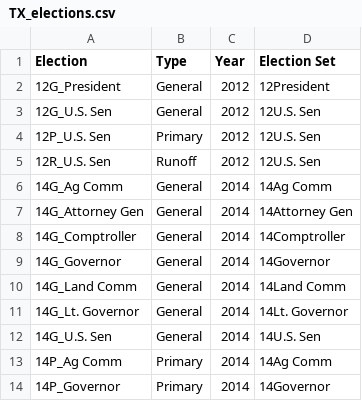
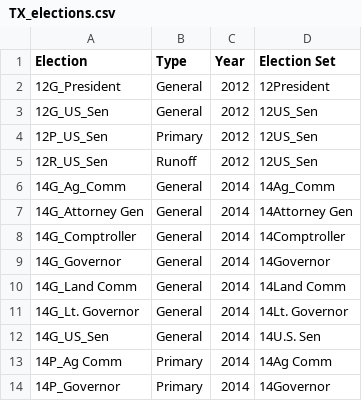
Before and after one commit to mggg/VRA_ensembles, a CSV file: TX/TX_elections.csv, drawn as a sheet; only a part is shown.

```diff
--- a/TX/TX_elections.csv
+++ b/TX/TX_elections.csv
@@ -2,6 +2,6 @@ Election,Type,Year,Election Set
 12G_President,General,2012,12President
-12G_U.S. Sen,General,2012,12U.S. Sen
-12P_U.S. Sen,Primary,2012,12U.S. Sen
-12R_U.S. Sen,Runoff,2012,12U.S. Sen
-14G_Ag Comm,General,2014,14Ag Comm
+12G_US_Sen,General,2012,12US_Sen
+12P_US_Sen,Primary,2012,12US_Sen
+12R_US_Sen,Runoff,2012,12US_Sen
+14G_Ag_Comm,General,2014,14Ag_Comm
 14G_Attorney Gen,General,2014,14Attorney Gen
@@ -11,3 +11,3 @@ Election,Type,Year,Election Set
 14G_Lt. Governor,General,2014,14Lt. Governor
-14G_U.S. Sen,General,2014,14U.S. Sen
+14G_US_Sen,General,2014,14U.S. Sen
 14P_Ag Comm,Primary,2014,14Ag Comm
```
Also changed, not shown: 3 other files.
